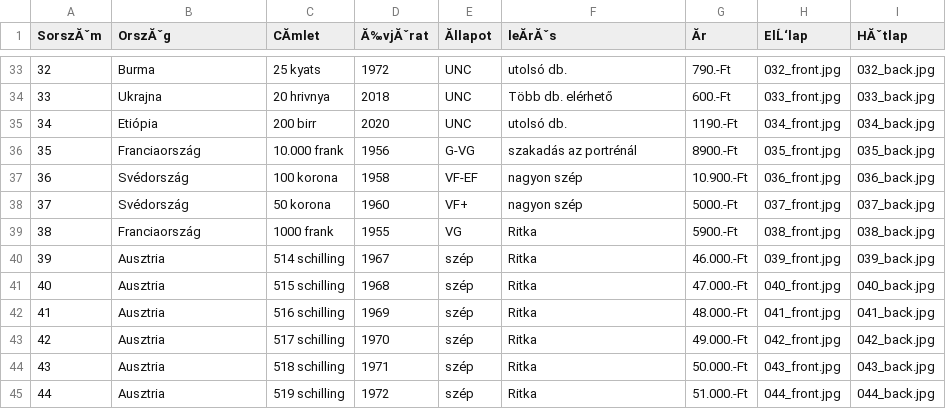
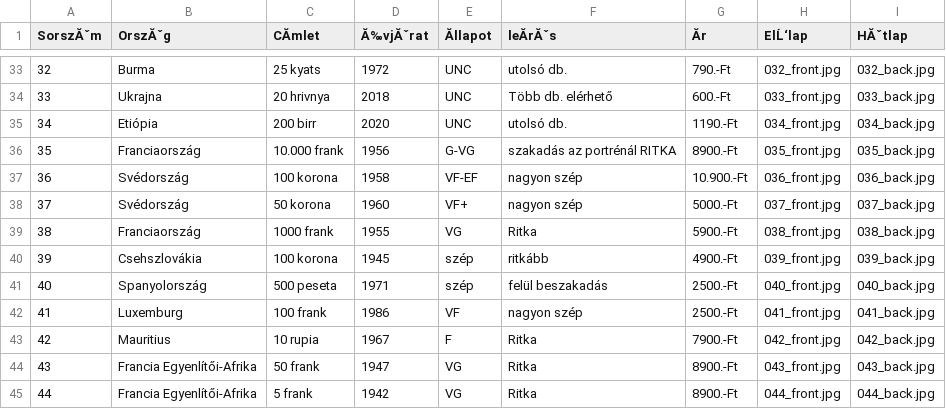
Before and after one commit to KRIPO381/Bankjegyek, a CSV file: bankjegyek.csv, drawn as a sheet; only a part is shown, gaps mark what is left out; the diff covers the shown part only; the diff names each change by its address in the sheet, - before the commit and + after, or states it on an @@ line.

Commit message:
Add files via upload

```diff
--- a/bankjegyek.csv
+++ b/bankjegyek.csv
-F36 (leĂrĂˇs): szakadás az portrénál
+F36 (leĂrĂˇs): szakadás az portrénál RITKA
-B40 (OrszĂˇg): Ausztria
+B40 (OrszĂˇg): Csehszlovákia
-C40 (CĂmlet): 514 schilling
+C40 (CĂmlet): 100 korona
-D40 (Ă‰vjĂˇrat): 1967
+D40 (Ă‰vjĂˇrat): 1945
-F40 (leĂrĂˇs): Ritka
+F40 (leĂrĂˇs): ritkább
-G40 (Ăr): 46.000.-Ft
+G40 (Ăr): 4900.-Ft
-B41 (OrszĂˇg): Ausztria
+B41 (OrszĂˇg): Spanyolország
-C41 (CĂmlet): 515 schilling
+C41 (CĂmlet): 500 peseta
-D41 (Ă‰vjĂˇrat): 1968
+D41 (Ă‰vjĂˇrat): 1971
-F41 (leĂrĂˇs): Ritka
+F41 (leĂrĂˇs): felül beszakadás
-G41 (Ăr): 47.000.-Ft
+G41 (Ăr): 2500.-Ft
-B42 (OrszĂˇg): Ausztria
+B42 (OrszĂˇg): Luxemburg
-C42 (CĂmlet): 516 schilling
+C42 (CĂmlet): 100 frank
-D42 (Ă‰vjĂˇrat): 1969
+D42 (Ă‰vjĂˇrat): 1986
-E42 (Ăllapot): szép
+E42 (Ăllapot): VF
-F42 (leĂrĂˇs): Ritka
+F42 (leĂrĂˇs): nagyon szép
-G42 (Ăr): 48.000.-Ft
+G42 (Ăr): 2500.-Ft
-B43 (OrszĂˇg): Ausztria
+B43 (OrszĂˇg): Mauritius
-C43 (CĂmlet): 517 schilling
+C43 (CĂmlet): 10 rupia
-D43 (Ă‰vjĂˇrat): 1970
+D43 (Ă‰vjĂˇrat): 1967
-E43 (Ăllapot): szép
+E43 (Ăllapot): F
-G43 (Ăr): 49.000.-Ft
+G43 (Ăr): 7900.-Ft
-B44:B45 (OrszĂˇg): Ausztria
+B44:B45 (OrszĂˇg): Francia Egyenlítői-Afrika
-C44 (CĂmlet): 518 schilling
+C44 (CĂmlet): 50 frank
-D44 (Ă‰vjĂˇrat): 1971
+D44 (Ă‰vjĂˇrat): 1947
-E44:E45 (Ăllapot): szép
+E44:E45 (Ăllapot): VG
-G44 (Ăr): 50.000.-Ft
+G44 (Ăr): 8900.-Ft
-C45 (CĂmlet): 519 schilling
+C45 (CĂmlet): 5 frank
-D45 (Ă‰vjĂˇrat): 1972
+D45 (Ă‰vjĂˇrat): 1942
-G45 (Ăr): 51.000.-Ft
+G45 (Ăr): 8900.-Ft
```
Also changed, not shown: 12 edited cells elsewhere in this file.
